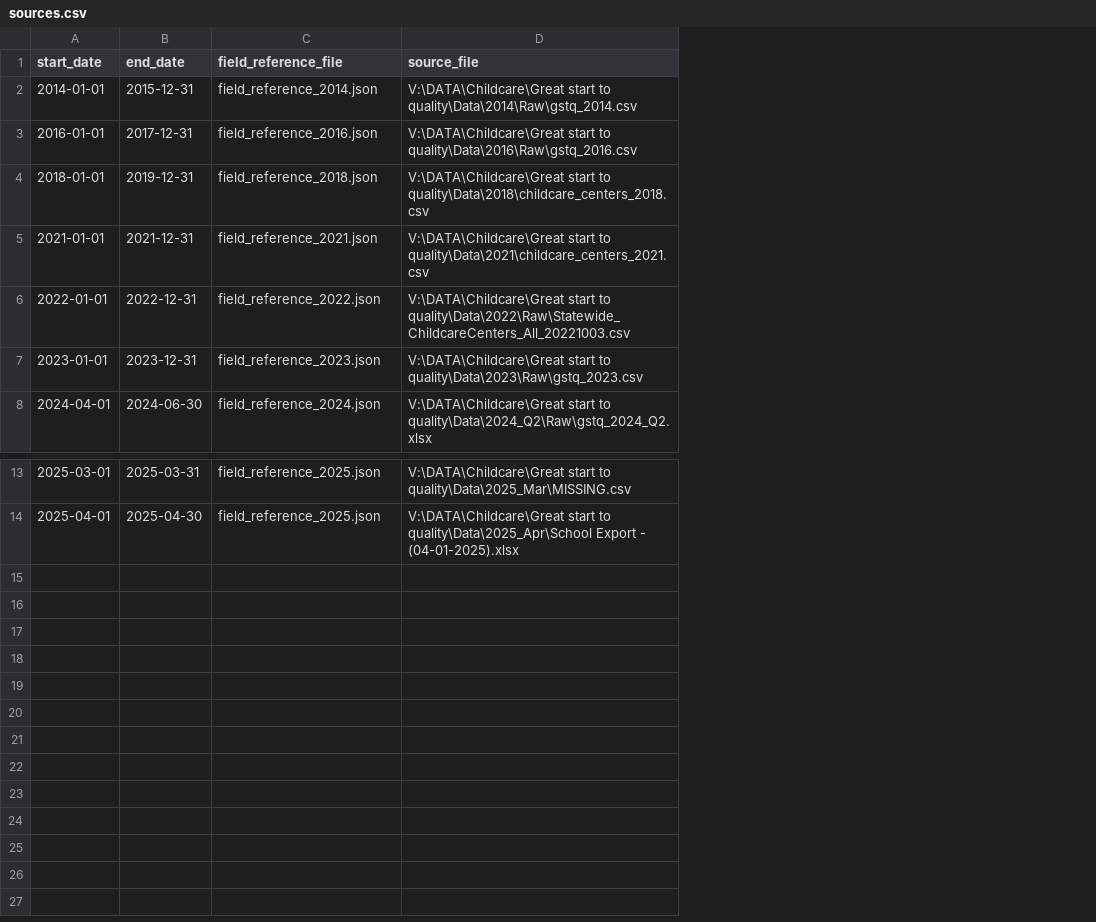
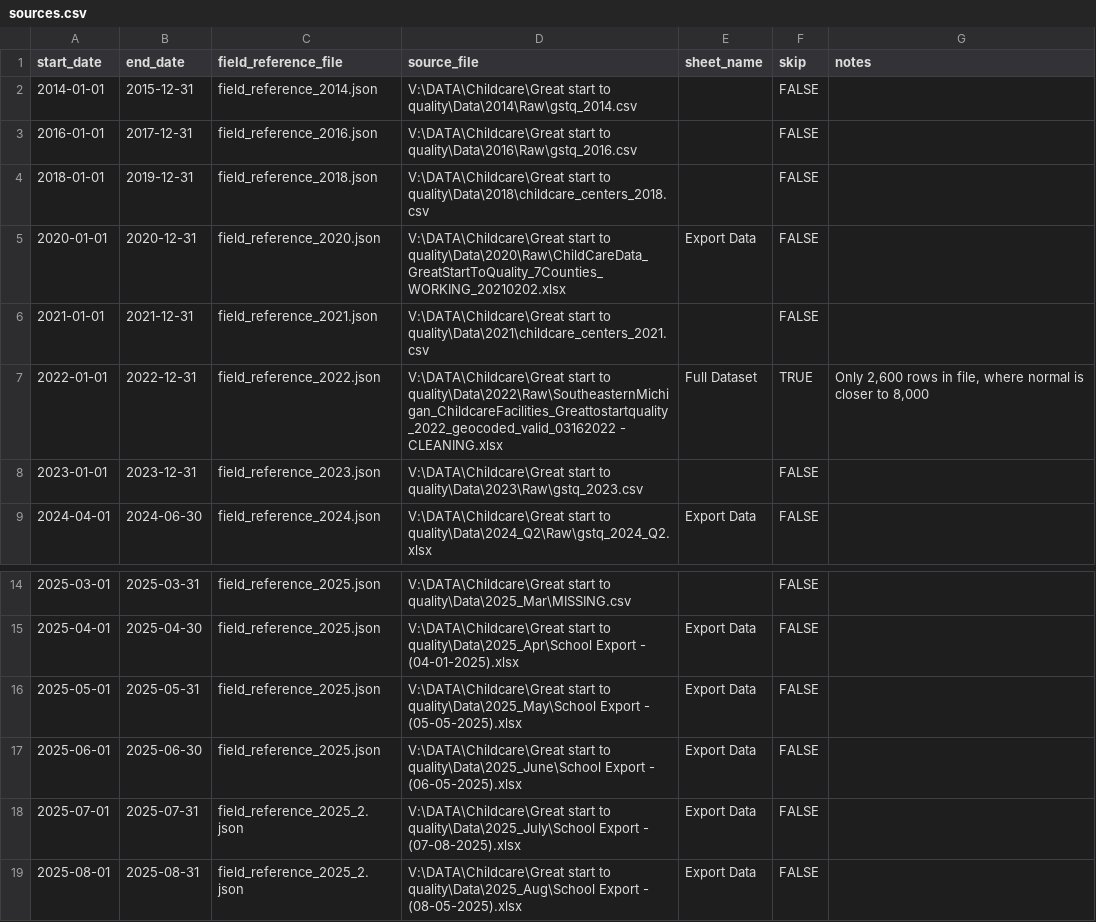
Before and after one commit to mikevatd3/gstq_etl, a CSV file: etl/conf/sources.csv, drawn as a sheet; only a part is shown, gaps mark what is left out; addresses are those after the commit; the diff names each change by its address in the sheet, - before the commit and + after, or states it on an @@ line.

```diff
--- a/etl/conf/sources.csv
+++ b/etl/conf/sources.csv
+column E (sheet_name), rows 7-9: Full Dataset |  | Export Data; row 15: Export Data
+column F (skip), rows 2-4: all FALSE; rows 6-9: FALSE | TRUE | FALSE | FALSE; rows 14-15: FALSE | FALSE
+column G (notes), row 7: Only 2,600 rows in file, where normal is closer to 8,000
+row 5: 2020-01-01 | 2020-12-31 | field_reference_2020.json | V:\DATA\Childcare\Great start to quality\Data\2020\Raw\ChildCareData_GreatStartToQuality_7Counties_WORKING_20210202.xlsx | Export Data | FALSE
-D7 (source_file): …start to quality\Data\2022\Raw\Statewide_ChildcareCenters_All_20221003.csv
+D7 (source_file): …start to quality\Data\2022\Raw\SoutheasternMichigan_ChildcareFacilities_Greattostartquality_2022_geocoded_valid_03162022 - CLEANING.xlsx
+row 16: 2025-05-01 | 2025-05-31 | field_reference_2025.json | V:\DATA\Childcare\Great start to quality\Data\2025_May\School Export - (05-05-2025).xlsx | Export Data | FALSE
+row 17: 2025-06-01 | 2025-06-30 | field_reference_2025.json | V:\DATA\Childcare\Great start to quality\Data\2025_June\School Export - (06-05-2025).xlsx | Export Data | FALSE
+row 18: 2025-07-01 | 2025-07-31 | field_reference_2025_2.json | V:\DATA\Childcare\Great start to quality\Data\2025_July\School Export - (07-08-2025).xlsx | Export Data | FALSE
+row 19: 2025-08-01 | 2025-08-31 | field_reference_2025_2.json | V:\DATA\Childcare\Great start to quality\Data\2025_Aug\School Export - (08-05-2025).xlsx | Export Data | FALSE
```
Also changed, not shown: 20 other files.
